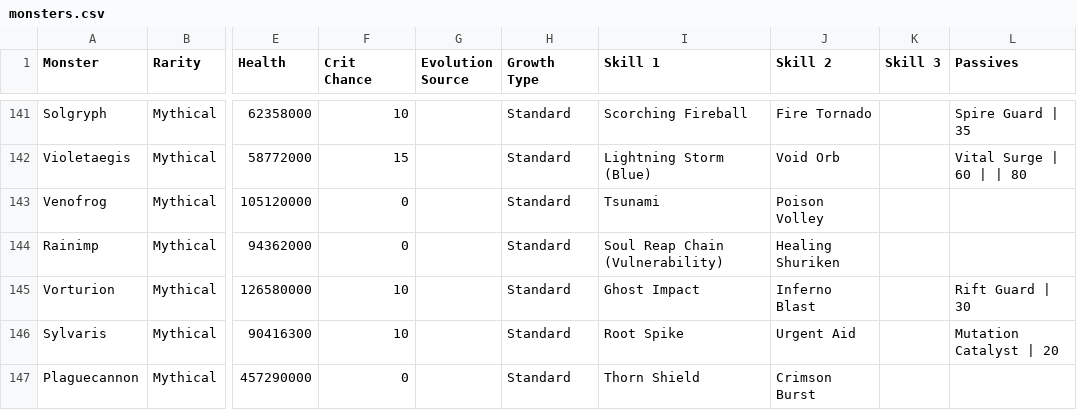
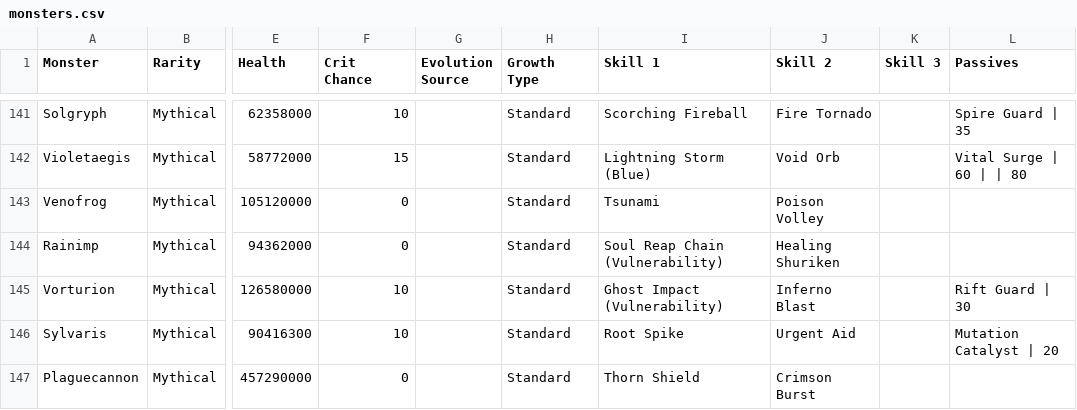
Before and after one commit to jjeastside/catch-a-monster-labs, a CSV file: app/data-source/monsters.csv, drawn as a sheet; only a part is shown, gaps mark what is left out; the diff names each change by its address in the sheet, - before the commit and + after, or states it on an @@ line.

```diff
--- a/app/data-source/monsters.csv
+++ b/app/data-source/monsters.csv
-I145 (Skill 1): Ghost Impact
+I145 (Skill 1): Ghost Impact (Vulnerability)
```
Also changed, not shown: app/data-source/skills.csv, 13 other files.
